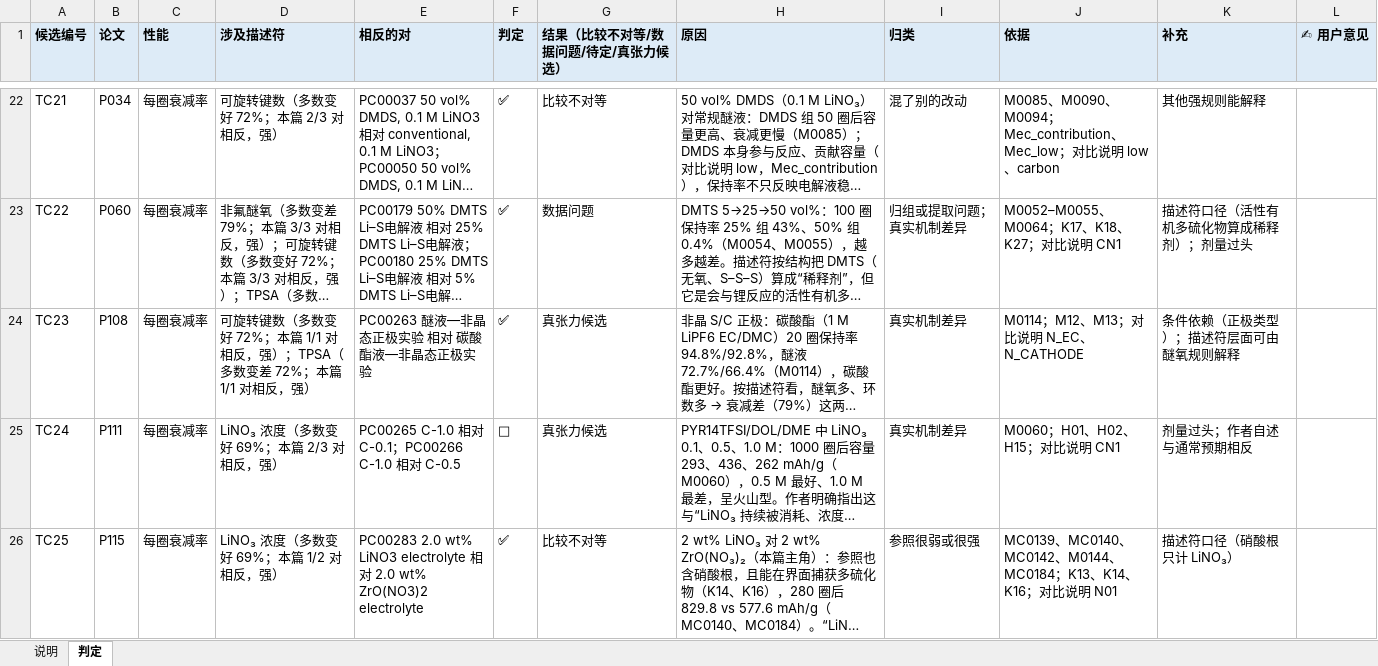
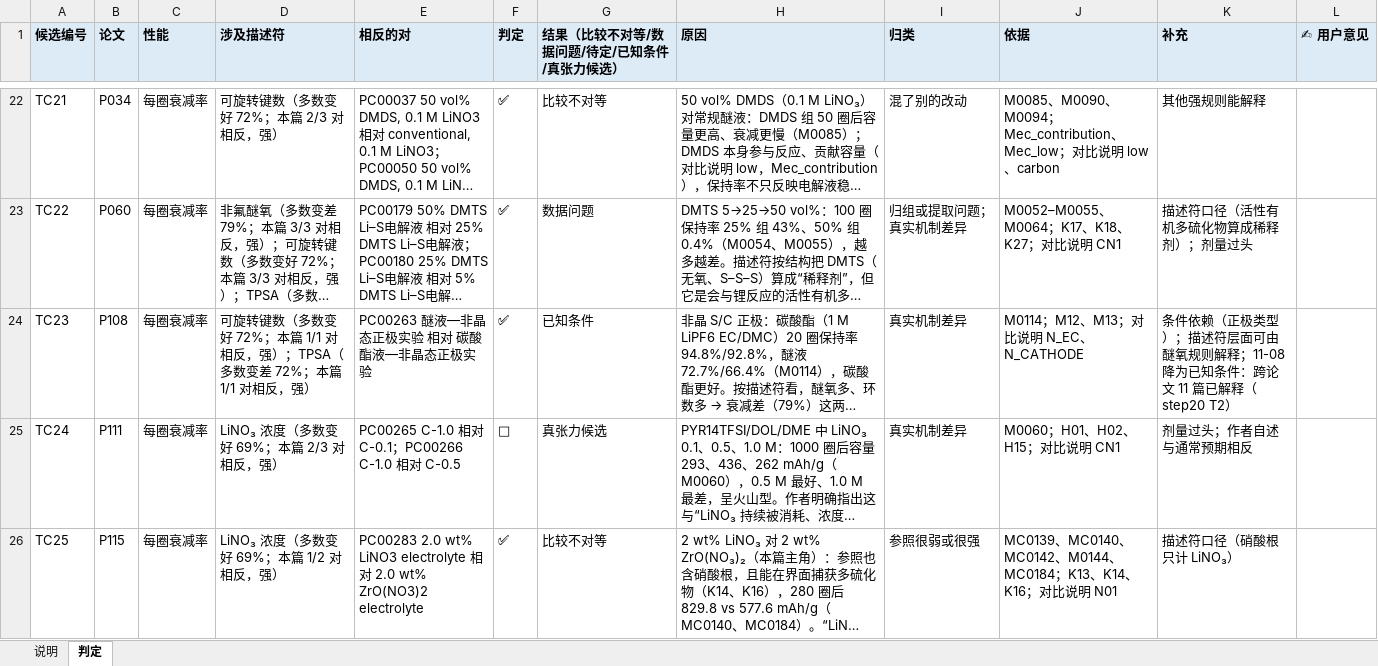
Before and after one commit to zhuonanli08/Li-S_Electrolyte_Conflicts, an Excel workbook: output/张力判定_313篇_2026-11-07/判定表.xlsx, sheet 判定, drawn as a sheet; only a part is shown, gaps mark what is left out; long unchanged cells end in …; values as stored, in another font and other column widths than the file's, no borders; the diff names each change by its address in the sheet, - before the commit and + after, or states it on an @@ line.

```diff
--- a/output/张力判定_313篇_2026-11-07/判定表.xlsx (sheet 判定)
+++ b/output/张力判定_313篇_2026-11-07/判定表.xlsx (sheet 判定)
-G1: 结果（比较不对等/数据问题/待定/真张力候选）
+G1: 结果（比较不对等/数据问题/待定/已知条件/真张力候选）
-G24 (结果（比较不对等/数据问题/待定/已知条件/真张力候选）): 真张力候选
+G24 (结果（比较不对等/数据问题/待定/已知条件/真张力候选）): 已知条件
-K24 (补充): 条件依赖（正极类型）；描述符层面可由醚氧规则解释
+K24 (补充): 条件依赖（正极类型）；描述符层面可由醚氧规则解释；11-08 降为已知条件：跨论文 11 篇已解释（step20 T2）
```
Also changed, not shown: output/张力判定_313篇_2026-11-07/判定表_v2.xlsx, output/张力判定_313篇_2026-11-07/判定表_v2_弱.xlsx, 11 other files.
